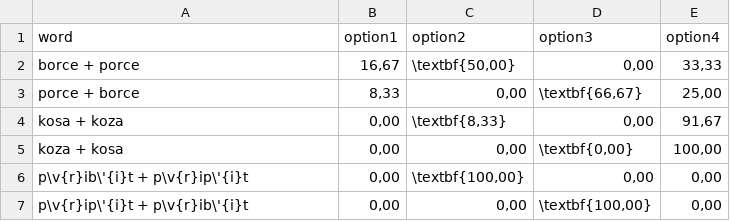
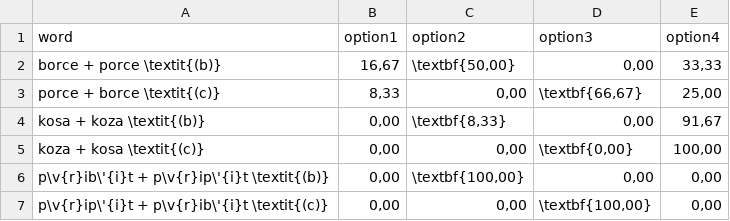
Before and after one commit to pstanisl/disertacka, a CSV file: thesis/ch5-construction/tabs/0207-bigrams.csv, drawn as a sheet.

```diff
--- a/thesis/ch5-construction/tabs/0207-bigrams.csv
+++ b/thesis/ch5-construction/tabs/0207-bigrams.csv
@@ -1,7 +1,7 @@
 word;option1;option2;option3;option4
-borce + porce;16,67;\textbf{50,00};0,00;33,33
-porce + borce;8,33;0,00;\textbf{66,67};25,00
-kosa + koza;0,00;\textbf{8,33};0,00;91,67
-koza + kosa;0,00;0,00;\textbf{0,00};100,00
-p\v{r}ib\'{i}t + p\v{r}ip\'{i}t;0,00;\textbf{100,00};0,00;0,00
-p\v{r}ip\'{i}t + p\v{r}ib\'{i}t;0,00;0,00;\textbf{100,00};0,00
+borce + porce \textit{(b)};16,67;\textbf{50,00};0,00;33,33
+porce + borce \textit{(c)};8,33;0,00;\textbf{66,67};25,00
+kosa + koza \textit{(b)};0,00;\textbf{8,33};0,00;91,67
+koza + kosa \textit{(c)};0,00;0,00;\textbf{0,00};100,00
+p\v{r}ib\'{i}t + p\v{r}ip\'{i}t \textit{(b)};0,00;\textbf{100,00};0,00;0,00
+p\v{r}ip\'{i}t + p\v{r}ib\'{i}t \textit{(c)};0,00;0,00;\textbf{100,00};0,00
```
Also changed, not shown: thesis/ch5-construction/tabs/0206-isolated.csv, 5 other files.
